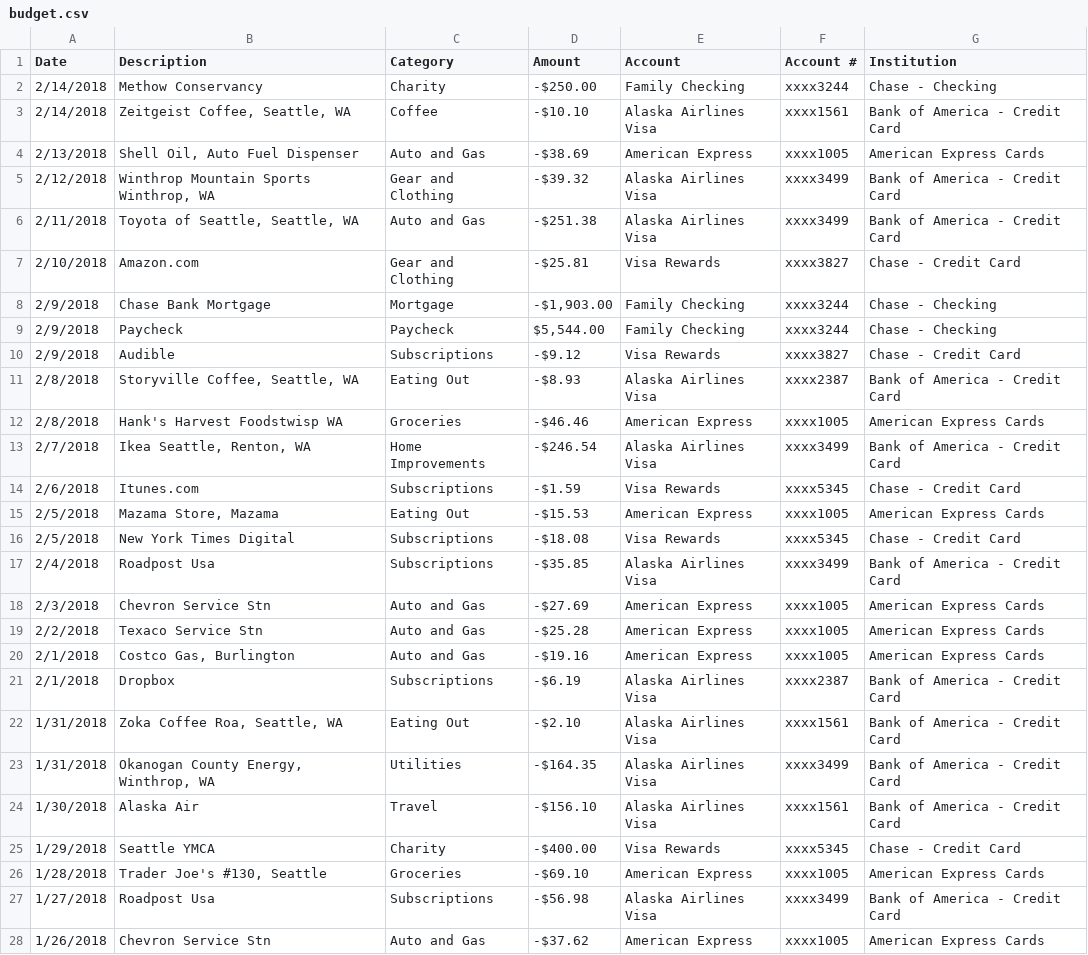
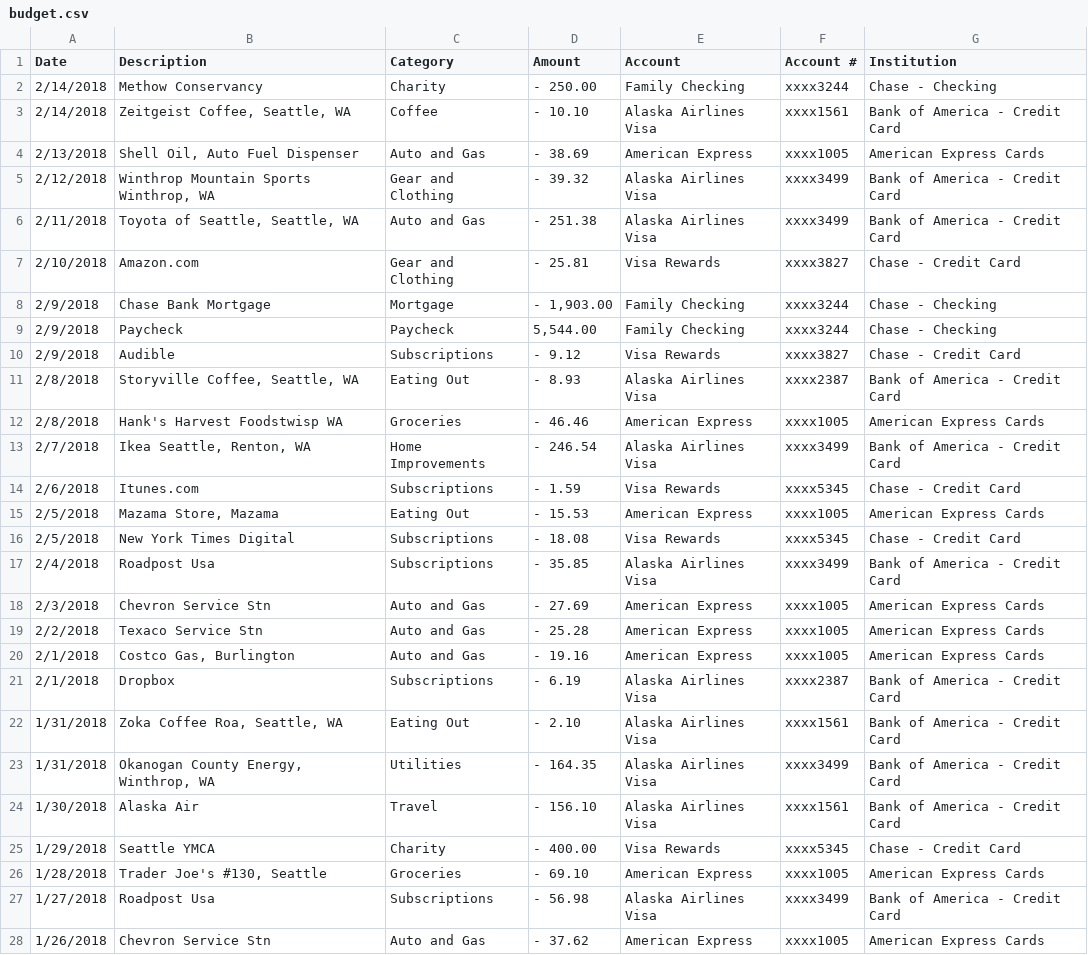
Before and after one commit to kamsden16/Hello-World, a CSV file: budget.csv, drawn as a sheet; only a part is shown; the diff covers the shown part only.

Commit message:
Add files via upload

```diff
--- a/budget.csv
+++ b/budget.csv
@@ -1,28 +1,28 @@
 Date,Description,Category,Amount,Account,Account #,Institution
-2/14/2018,Methow Conservancy,Charity,-$250.00,Family Checking,xxxx3244,Chase - Checking
-2/14/2018,"Zeitgeist Coffee, Seattle, WA",Coffee,-$10.10,Alaska Airlines Visa,xxxx1561,Bank of America - Credit Card
-2/13/2018,"Shell Oil, Auto Fuel Dispenser",Auto and Gas,-$38.69,American Express,xxxx1005,American Express Cards
-2/12/2018,"Winthrop Mountain Sports Winthrop, WA",Gear and Clothing,-$39.32,Alaska Airlines Visa,xxxx3499,Bank of America - Credit Card
-2/11/2018,"Toyota of Seattle, Seattle, WA",Auto and Gas,-$251.38,Alaska Airlines Visa,xxxx3499,Bank of America - Credit Card
-2/10/2018,Amazon.com,Gear and Clothing,-$25.81,Visa Rewards,xxxx3827,Chase - Credit Card
-2/9/2018,Chase Bank Mortgage,Mortgage,"-$1,903.00",Family Checking,xxxx3244,Chase - Checking
-2/9/2018,Paycheck,Paycheck,"$5,544.00 ",Family Checking,xxxx3244,Chase - Checking
-2/9/2018,Audible,Subscriptions,-$9.12,Visa Rewards,xxxx3827,Chase - Credit Card
-2/8/2018,"Storyville Coffee, Seattle, WA",Eating Out,-$8.93,Alaska Airlines Visa,xxxx2387,Bank of America - Credit Card
-2/8/2018,Hank's Harvest Foodstwisp WA,Groceries,-$46.46,American Express,xxxx1005,American Express Cards
-2/7/2018,"Ikea Seattle, Renton, WA",Home Improvements,-$246.54,Alaska Airlines Visa,xxxx3499,Bank of America - Credit Card
-2/6/2018,Itunes.com,Subscriptions,-$1.59,Visa Rewards,xxxx5345,Chase - Credit Card
-2/5/2018,"Mazama Store, Mazama",Eating Out,-$15.53,American Express,xxxx1005,American Express Cards
-2/5/2018,New York Times Digital,Subscriptions,-$18.08,Visa Rewards,xxxx5345,Chase - Credit Card
-2/4/2018,Roadpost Usa,Subscriptions,-$35.85,Alaska Airlines Visa,xxxx3499,Bank of America - Credit Card
-2/3/2018,Chevron Service Stn,Auto and Gas,-$27.69,American Express,xxxx1005,American Express Cards
-2/2/2018,Texaco Service Stn,Auto and Gas,-$25.28,American Express,xxxx1005,American Express Cards
-2/1/2018,"Costco Gas, Burlington",Auto and Gas,-$19.16,American Express,xxxx1005,American Express Cards
-2/1/2018,Dropbox,Subscriptions,-$6.19,Alaska Airlines Visa,xxxx2387,Bank of America - Credit Card
-1/31/2018,"Zoka Coffee Roa, Seattle, WA",Eating Out,-$2.10,Alaska Airlines Visa,xxxx1561,Bank of America - Credit Card
-1/31/2018,"Okanogan County Energy, Winthrop, WA",Utilities,-$164.35,Alaska Airlines Visa,xxxx3499,Bank of America - Credit Card
-1/30/2018,Alaska Air,Travel,-$156.10,Alaska Airlines Visa,xxxx1561,Bank of America - Credit Card
-1/29/2018,Seattle YMCA,Charity,-$400.00,Visa Rewards,xxxx5345,Chase - Credit Card
-1/28/2018,"Trader Joe's #130, Seattle",Groceries,-$69.10,American Express,xxxx1005,American Express Cards
-1/27/2018,Roadpost Usa,Subscriptions,-$56.98,Alaska Airlines Visa,xxxx3499,Bank of America - Credit Card
-1/26/2018,Chevron Service Stn,Auto and Gas,-$37.62,American Express,xxxx1005,American Express Cards
+2/14/2018,Methow Conservancy,Charity,- 250.00,Family Checking,xxxx3244,Chase - Checking
+2/14/2018,"Zeitgeist Coffee, Seattle, WA",Coffee,- 10.10,Alaska Airlines Visa,xxxx1561,Bank of America - Credit Card
+2/13/2018,"Shell Oil, Auto Fuel Dispenser",Auto and Gas,- 38.69,American Express,xxxx1005,American Express Cards
+2/12/2018,"Winthrop Mountain Sports Winthrop, WA",Gear and Clothing,- 39.32,Alaska Airlines Visa,xxxx3499,Bank of America - Credit Card
+2/11/2018,"Toyota of Seattle, Seattle, WA",Auto and Gas,- 251.38,Alaska Airlines Visa,xxxx3499,Bank of America - Credit Card
+2/10/2018,Amazon.com,Gear and Clothing,- 25.81,Visa Rewards,xxxx3827,Chase - Credit Card
+2/9/2018,Chase Bank Mortgage,Mortgage,"- 1,903.00",Family Checking,xxxx3244,Chase - Checking
+2/9/2018,Paycheck,Paycheck," 5,544.00 ",Family Checking,xxxx3244,Chase - Checking
+2/9/2018,Audible,Subscriptions,- 9.12,Visa Rewards,xxxx3827,Chase - Credit Card
+2/8/2018,"Storyville Coffee, Seattle, WA",Eating Out,- 8.93,Alaska Airlines Visa,xxxx2387,Bank of America - Credit Card
+2/8/2018,Hank's Harvest Foodstwisp WA,Groceries,- 46.46,American Express,xxxx1005,American Express Cards
+2/7/2018,"Ikea Seattle, Renton, WA",Home Improvements,- 246.54,Alaska Airlines Visa,xxxx3499,Bank of America - Credit Card
+2/6/2018,Itunes.com,Subscriptions,- 1.59,Visa Rewards,xxxx5345,Chase - Credit Card
+2/5/2018,"Mazama Store, Mazama",Eating Out,- 15.53,American Express,xxxx1005,American Express Cards
+2/5/2018,New York Times Digital,Subscriptions,- 18.08,Visa Rewards,xxxx5345,Chase - Credit Card
+2/4/2018,Roadpost Usa,Subscriptions,- 35.85,Alaska Airlines Visa,xxxx3499,Bank of America - Credit Card
+2/3/2018,Chevron Service Stn,Auto and Gas,- 27.69,American Express,xxxx1005,American Express Cards
+2/2/2018,Texaco Service Stn,Auto and Gas,- 25.28,American Express,xxxx1005,American Express Cards
+2/1/2018,"Costco Gas, Burlington",Auto and Gas,- 19.16,American Express,xxxx1005,American Express Cards
+2/1/2018,Dropbox,Subscriptions,- 6.19,Alaska Airlines Visa,xxxx2387,Bank of America - Credit Card
+1/31/2018,"Zoka Coffee Roa, Seattle, WA",Eating Out,- 2.10,Alaska Airlines Visa,xxxx1561,Bank of America - Credit Card
+1/31/2018,"Okanogan County Energy, Winthrop, WA",Utilities,- 164.35,Alaska Airlines Visa,xxxx3499,Bank of America - Credit Card
+1/30/2018,Alaska Air,Travel,- 156.10,Alaska Airlines Visa,xxxx1561,Bank of America - Credit Card
+1/29/2018,Seattle YMCA,Charity,- 400.00,Visa Rewards,xxxx5345,Chase - Credit Card
+1/28/2018,"Trader Joe's #130, Seattle",Groceries,- 69.10,American Express,xxxx1005,American Express Cards
+1/27/2018,Roadpost Usa,Subscriptions,- 56.98,Alaska Airlines Visa,xxxx3499,Bank of America - Credit Card
+1/26/2018,Chevron Service Stn,Auto and Gas,- 37.62,American Express,xxxx1005,American Express Cards
```
Also changed, not shown: 73 edited cells elsewhere in this file.
